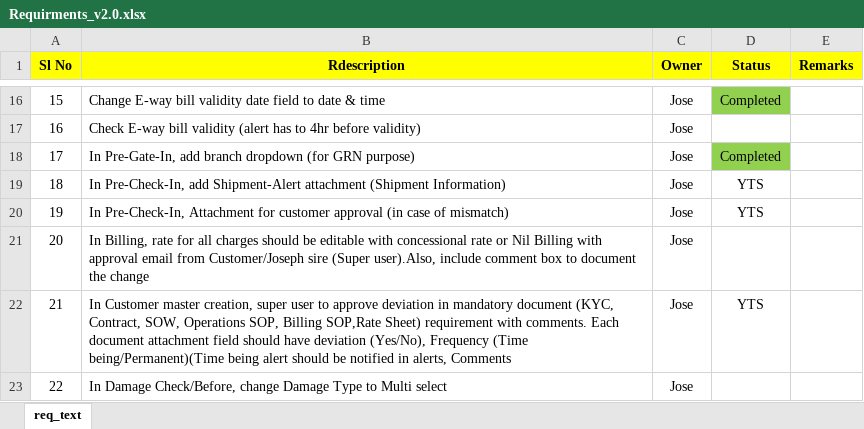
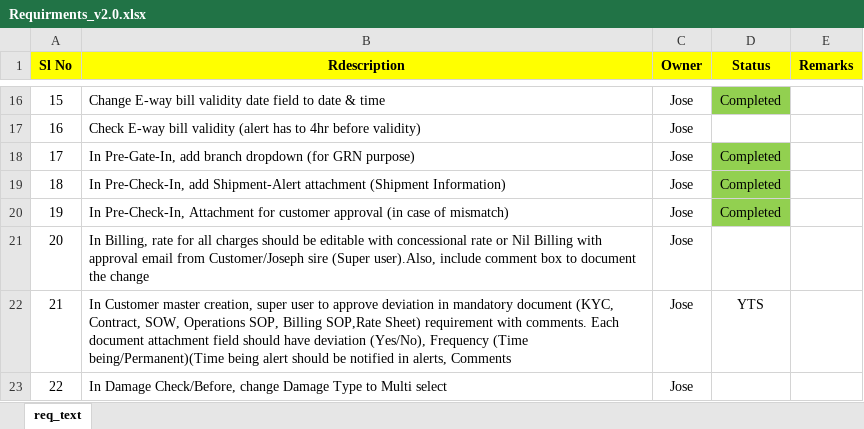
Before and after one commit to josevinoth/sms_project, an Excel workbook: Requirements/Requirments_v2.0.xlsx, sheet req_text, drawn as a sheet; only a part is shown, gaps mark what is left out; values as stored, in another font and other column widths than the file's, no borders; the diff names each change by its address in the sheet, - before the commit and + after, or states it on an @@ line.

```diff
--- a/Requirements/Requirments_v2.0.xlsx (sheet req_text)
+++ b/Requirements/Requirments_v2.0.xlsx (sheet req_text)
-D19:D20 (Status): YTS
+D19:D20 (Status): Completed
-D19:D20 fill: none
+D19:D20 fill: #92D050
```
Also changed, not shown: 4 other files.
